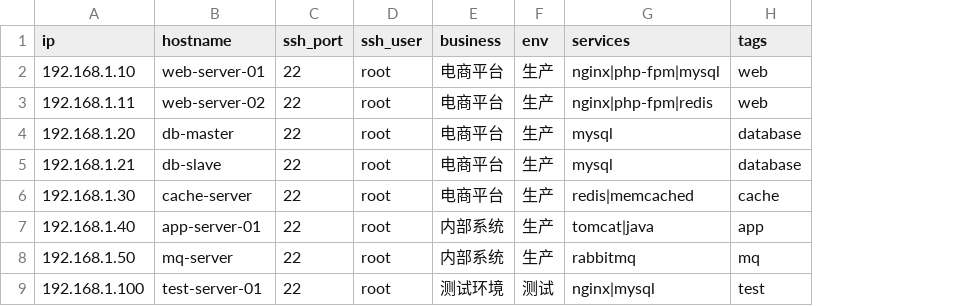
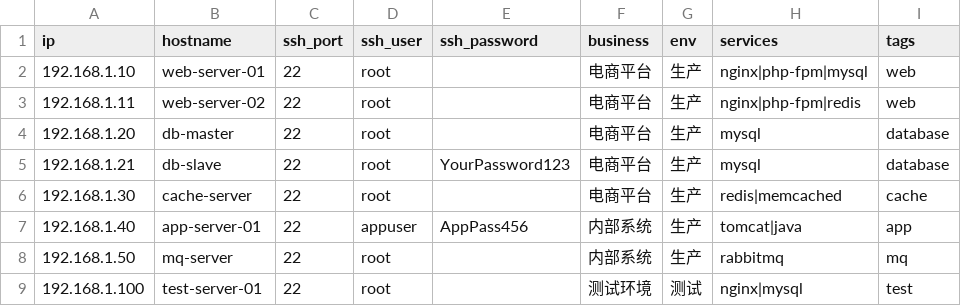
Before and after one commit to wybroot/systemcheck, a CSV file: sys_inspection/config/servers.csv, drawn as a sheet; the diff names each change by its address in the sheet, - before the commit and + after, or states it on an @@ line.

```diff
--- a/sys_inspection/config/servers.csv
+++ b/sys_inspection/config/servers.csv
+column E (ssh_password), rows 5-7: YourPassword123 |  | AppPass456
-D7 (ssh_user): root
+D7 (ssh_user): appuser
```
Also changed, not shown: 23 other files.
